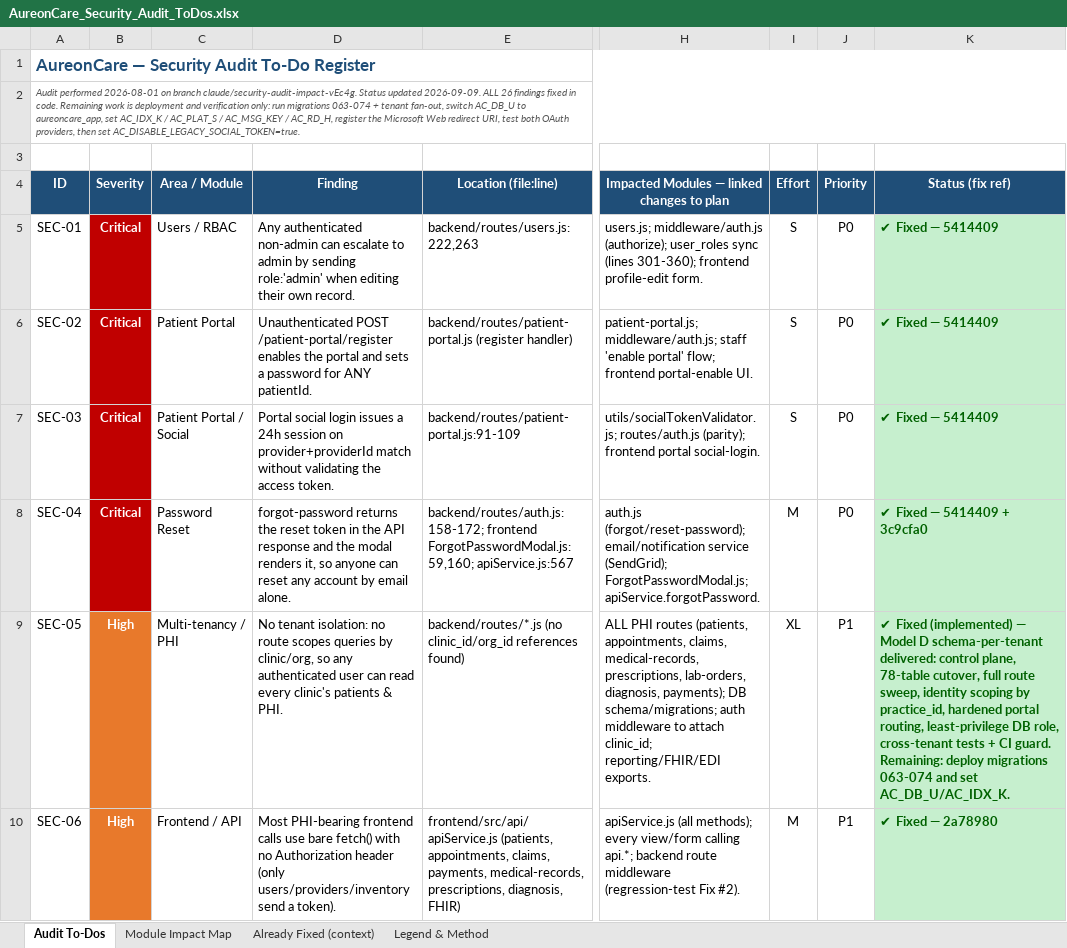
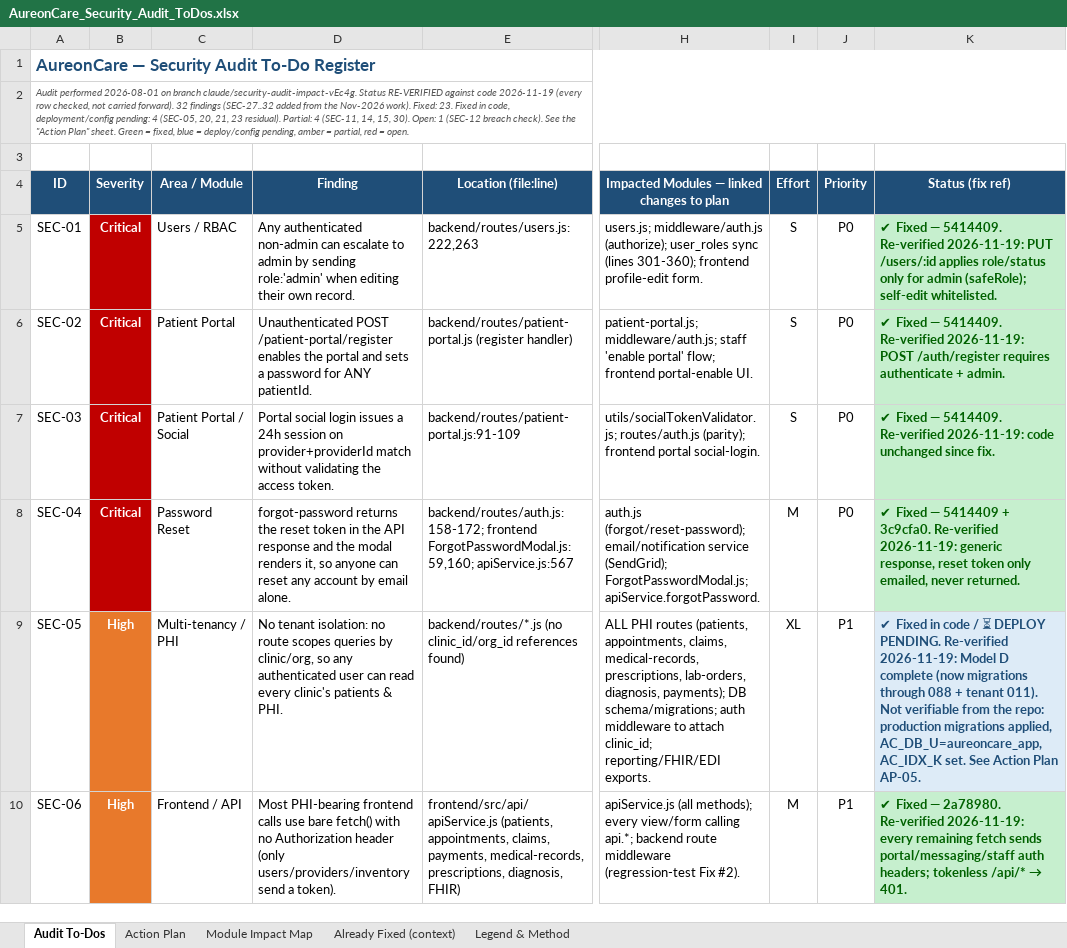
Before and after one commit to rajbizchannels/AureonCare, an Excel workbook: AureonCare_Security_Audit_ToDos.xlsx, sheet Audit To-Dos, drawn as a sheet; only a part is shown, gaps mark what is left out; values as stored, in another font and other column widths than the file's, no borders; the diff covers the shown part only; the diff names each change by its address in the sheet, - before the commit and + after, or states it on an @@ line.

```diff
--- a/AureonCare_Security_Audit_ToDos.xlsx (sheet Audit To-Dos)
+++ b/AureonCare_Security_Audit_ToDos.xlsx (sheet Audit To-Dos)
+sheet tab: Action Plan
-A2 (ID): …claude/security-audit-impact-vEc4g. Status updated 2026-09-09. ALL 26 findings fixed in code. Remaining work is deployment and verification only: run migrations 063-074 + tenant fan-out, switch AC_DB_U to aureoncare_app, set AC_IDX_K / AC_PLAT_S / AC_MSG_KEY / AC_RD_H, register the Microsoft Web redirect URI, test both OAuth providers, then set AC_DISABLE_LEGACY_SOCIAL_TOKEN=true.
+A2 (ID): …claude/security-audit-impact-vEc4g. Status RE-VERIFIED against code 2026-11-19 (every row checked, not carried forward). 32 findings (SEC-27..32 added from the Nov-2026 work). Fixed: 23. Fixed in code, deployment/config pending: 4 (SEC-05, 20, 21, 23 residual). Partial: 4 (SEC-11, 14, 15, 30). Open: 1 (SEC-12 breach check). See the "Action Plan" sheet. Green = fixed, blue = deploy/config pending, amber = partial, red = open.
-K5 (Status (fix ref)): …Fixed — 5414409
+K5 (Status (fix ref)): …Fixed — 5414409. Re-verified 2026-11-19: PUT /users/:id applies role/status only for admin (safeRole); self-edit whitelisted.
-K6 (Status (fix ref)): …Fixed — 5414409
+K6 (Status (fix ref)): …Fixed — 5414409. Re-verified 2026-11-19: POST /auth/register requires authenticate + admin.
-K7 (Status (fix ref)): ✔ Fixed — 5414409
+K7 (Status (fix ref)): ✔ Fixed — 5414409. Re-verified 2026-11-19: code unchanged since fix.
-K8 (Status (fix ref)): …5414409 + 3c9cfa0
+K8 (Status (fix ref)): …5414409 + 3c9cfa0. Re-verified 2026-11-19: generic response, reset token only emailed, never returned.
-K9 (Status (fix ref)): ✔ Fixed (implemented) — Model D schema-per-tenant delivered: control plane, 78-table cutover, full route sweep, identity scoping by practice_id, hardened portal routing, least-privilege DB role, cross-tenant tests + CI guard. Remaining: deploy migrations 063-074 and set AC_DB_U/AC_IDX_K.
+K9 (Status (fix ref)): ✔ Fixed in code / ⏳ DEPLOY PENDING. Re-verified 2026-11-19: Model D complete (now migrations through 088 + tenant 011). Not verifiable from the repo: production migrations applied, AC_DB_U=aureoncare_app, AC_IDX_K set. See Action Plan AP-05.
@@ K9 fill: #C6EFCE → #DDEBF7, text colour: #006100 → #1F4E78 @@
@@ K10 (Status (fix ref)): …Fixed — 2a78980 → …Fixed — 2a78980. Re-verified 2026-11-19: every remaining fetch sends portal/messaging/staff auth headers; tokenless /api/* → 401. @@
```
Also changed, not shown: 6 added rows, 20 edited cells and cell formats elsewhere in this sheet, sheet Legend & Method.
